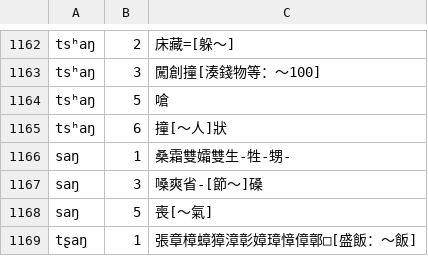
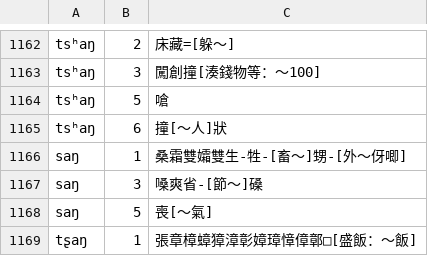
Before and after one commit to vearvip/LiuYangXiXiangHua, a TSV file: 浏阳镇头.tsv, drawn as a sheet; only a part is shown, gaps mark what is left out; the diff covers the shown part only.

```diff
--- a/浏阳镇头.tsv
+++ b/浏阳镇头.tsv
@@ -1165,3 +1165,3 @@ tsʰaŋ	5	嗆
 tsʰaŋ	6	撞[～人]狀
-saŋ	1	桑霜雙孀雙生-牲-甥-
+saŋ	1	桑霜雙孀雙生-牲-[畜～]甥-[外～伢唧]
 saŋ	3	嗓爽省-[節～]磉
```
Also changed, not shown: 5 edited cells elsewhere in this file.
